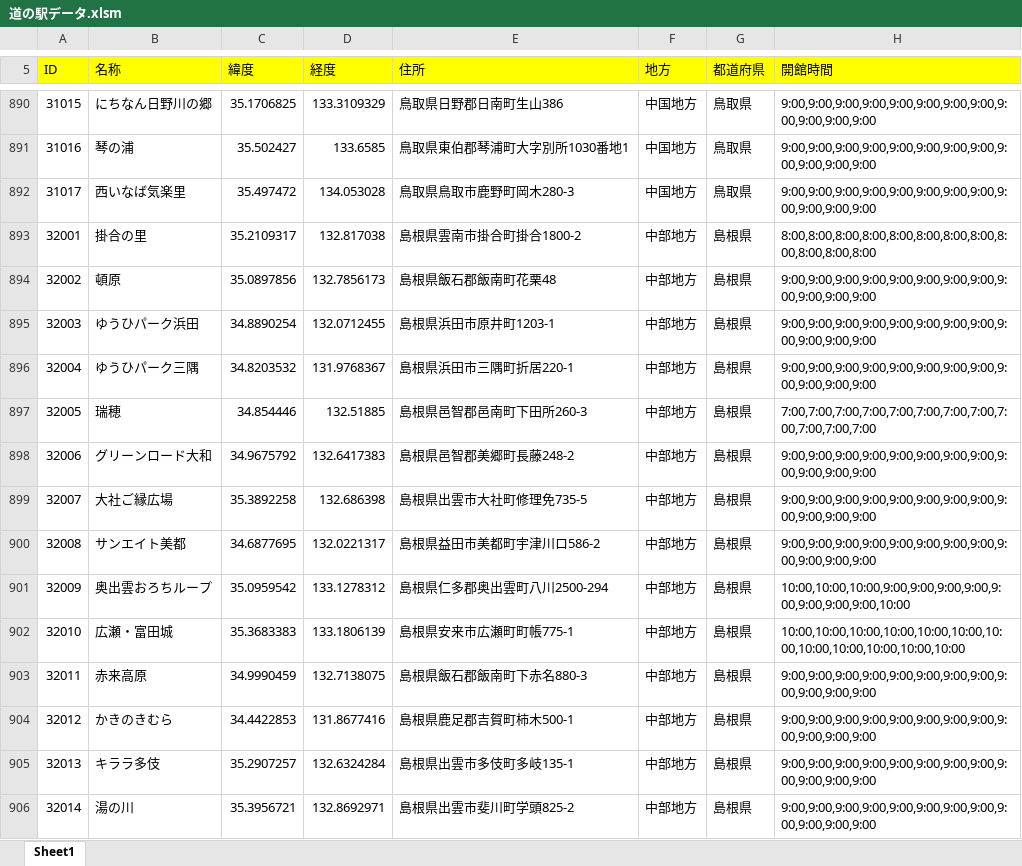
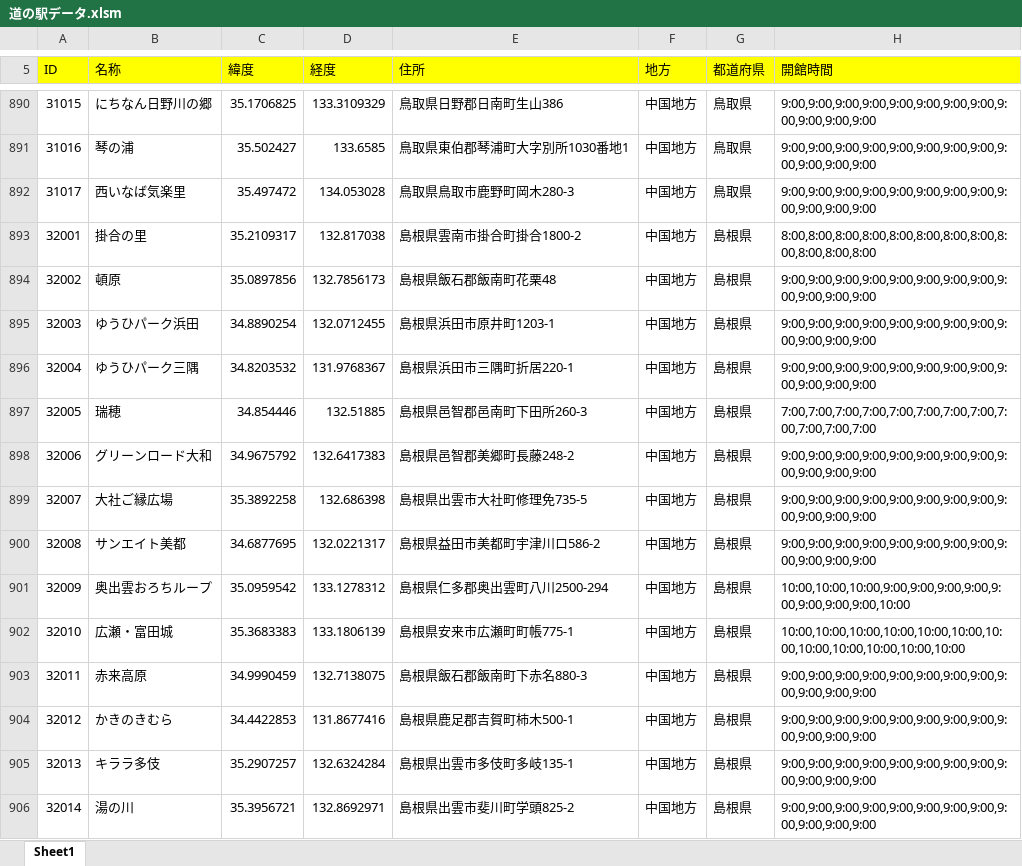
Before and after one commit to aaru0102/MichiNoEki, an Excel workbook: 道の駅データ.xlsm, sheet Sheet1, drawn as a sheet; only a part is shown, gaps mark what is left out; values as stored, in another font and other column widths than the file's, no borders; charts and pictures not drawn; the diff covers the shown part only; the diff names each change by its address in the sheet, - before the commit and + after, or states it on an @@ line.

```diff
--- a/道の駅データ.xlsm (sheet Sheet1)
+++ b/道の駅データ.xlsm (sheet Sheet1)
-F893:F906 (地方): 中部地方
+F893:F906 (地方): 中国地方
```
Also changed, not shown: 15 edited cells elsewhere in this sheet, 54 other files.
